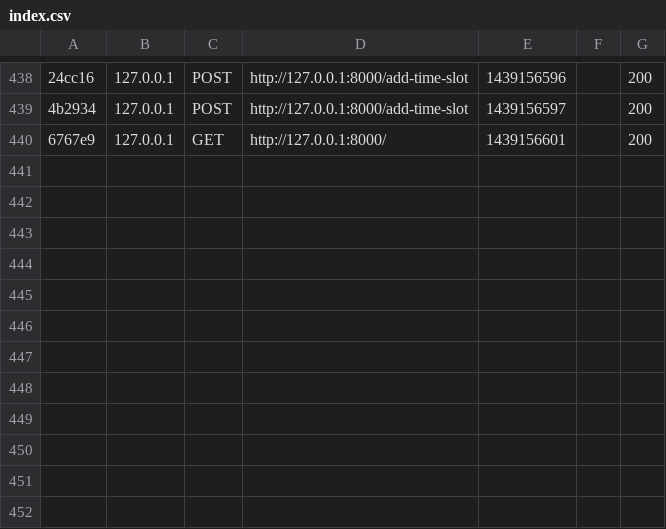
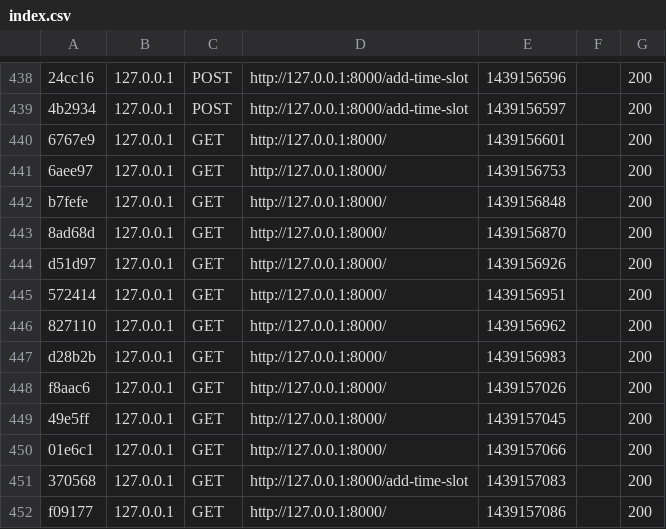
Before and after one commit to madhusankagoonathilake/freevrs, a CSV file: app/cache/dev/profiler/index.csv, drawn as a sheet; only a part is shown, gaps mark what is left out; the diff names each change by its address in the sheet, - before the commit and + after, or states it on an @@ line.

```diff
--- a/app/cache/dev/profiler/index.csv
+++ b/app/cache/dev/profiler/index.csv
+row 441: 6aee97 | 127.0.0.1 | GET | http://127.0.0.1:8000/ | 1439156753 |  | 200
+row 442: b7fefe | 127.0.0.1 | GET | http://127.0.0.1:8000/ | 1439156848 |  | 200
+row 443: 8ad68d | 127.0.0.1 | GET | http://127.0.0.1:8000/ | 1439156870 |  | 200
+row 444: d51d97 | 127.0.0.1 | GET | http://127.0.0.1:8000/ | 1439156926 |  | 200
+row 445: 572414 | 127.0.0.1 | GET | http://127.0.0.1:8000/ | 1439156951 |  | 200
+row 446: 827110 | 127.0.0.1 | GET | http://127.0.0.1:8000/ | 1439156962 |  | 200
+row 447: d28b2b | 127.0.0.1 | GET | http://127.0.0.1:8000/ | 1439156983 |  | 200
+row 448: f8aac6 | 127.0.0.1 | GET | http://127.0.0.1:8000/ | 1439157026 |  | 200
+row 449: 49e5ff | 127.0.0.1 | GET | http://127.0.0.1:8000/ | 1439157045 |  | 200
+row 450: 01e6c1 | 127.0.0.1 | GET | http://127.0.0.1:8000/ | 1439157066 |  | 200
+row 451: 370568 | 127.0.0.1 | GET | http://127.0.0.1:8000/add-time-slot | 1439157083 |  | 200
+row 452: f09177 | 127.0.0.1 | GET | http://127.0.0.1:8000/ | 1439157086 |  | 200
```
Also changed, not shown: 15 other files.
